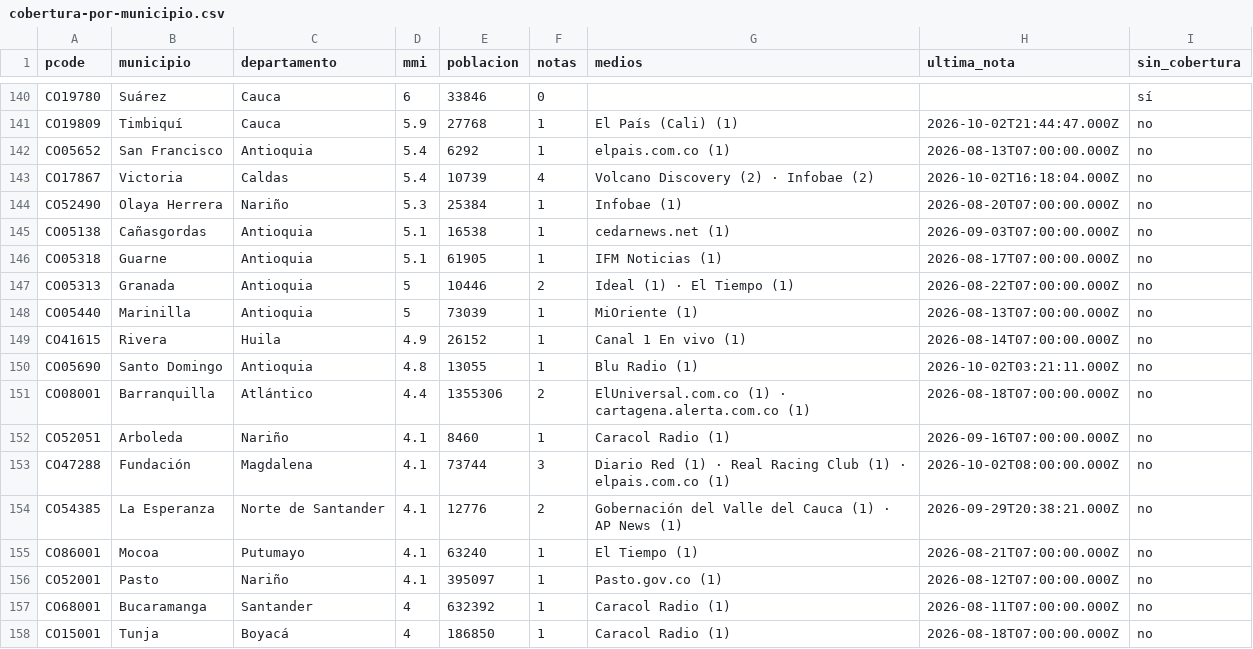
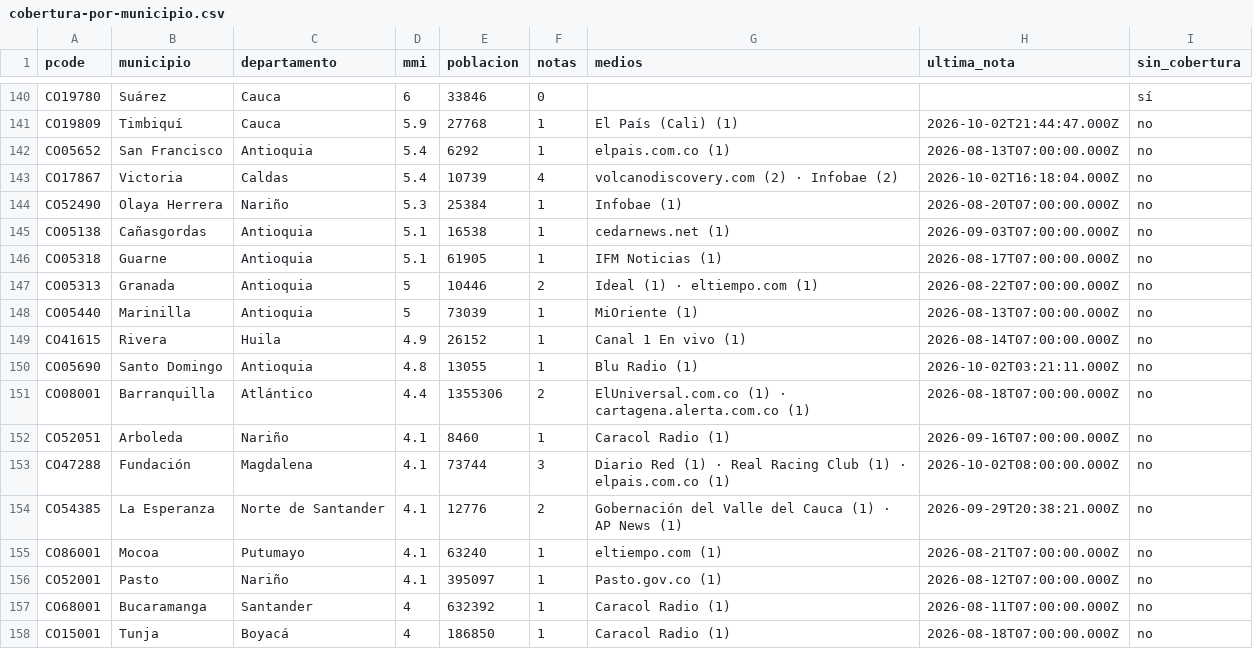
Before and after one commit to YesidAlmanzaGamba/report_cali, a CSV file: data/export/cobertura-por-municipio.csv, drawn as a sheet; only a part is shown, gaps mark what is left out; the diff covers the shown part only.

```diff
--- a/data/export/cobertura-por-municipio.csv
+++ b/data/export/cobertura-por-municipio.csv
@@ -142,3 +142,3 @@ CO19809,Timbiquí,Cauca,5.9,27768,1,El País (Cali) (1),2026-10-02T21:44:47.000Z
 CO05652,San Francisco,Antioquia,5.4,6292,1,elpais.com.co (1),2026-08-13T07:00:00.000Z,no
-CO17867,Victoria,Caldas,5.4,10739,4,Volcano Discovery (2) · Infobae (2),2026-10-02T16:18:04.000Z,no
+CO17867,Victoria,Caldas,5.4,10739,4,volcanodiscovery.com (2) · Infobae (2),2026-10-02T16:18:04.000Z,no
 CO52490,Olaya Herrera,Nariño,5.3,25384,1,Infobae (1),2026-08-20T07:00:00.000Z,no
@@ -146,3 +146,3 @@ CO05138,Cañasgordas,Antioquia,5.1,16538,1,cedarnews.net (1),2026-09-03T07:00:00
 CO05318,Guarne,Antioquia,5.1,61905,1,IFM Noticias (1),2026-08-17T07:00:00.000Z,no
-CO05313,Granada,Antioquia,5,10446,2,Ideal (1) · El Tiempo (1),2026-08-22T07:00:00.000Z,no
+CO05313,Granada,Antioquia,5,10446,2,Ideal (1) · eltiempo.com (1),2026-08-22T07:00:00.000Z,no
 CO05440,Marinilla,Antioquia,5,73039,1,MiOriente (1),2026-08-13T07:00:00.000Z,no
@@ -154,3 +154,3 @@ CO47288,Fundación,Magdalena,4.1,73744,3,Diario Red (1) · Real Racing Club (1)
 CO54385,La Esperanza,Norte de Santander,4.1,12776,2,Gobernación del Valle del Cauca (1) · AP News (1),2026-09-29T20:38:21.000Z,no
-CO86001,Mocoa,Putumayo,4.1,63240,1,El Tiempo (1),2026-08-21T07:00:00.000Z,no
+CO86001,Mocoa,Putumayo,4.1,63240,1,eltiempo.com (1),2026-08-21T07:00:00.000Z,no
 CO52001,Pasto,Nariño,4.1,395097,1,Pasto.gov.co (1),2026-08-12T07:00:00.000Z,no
```
Also changed, not shown: 17 edited cells elsewhere in this file, 5 other files.
